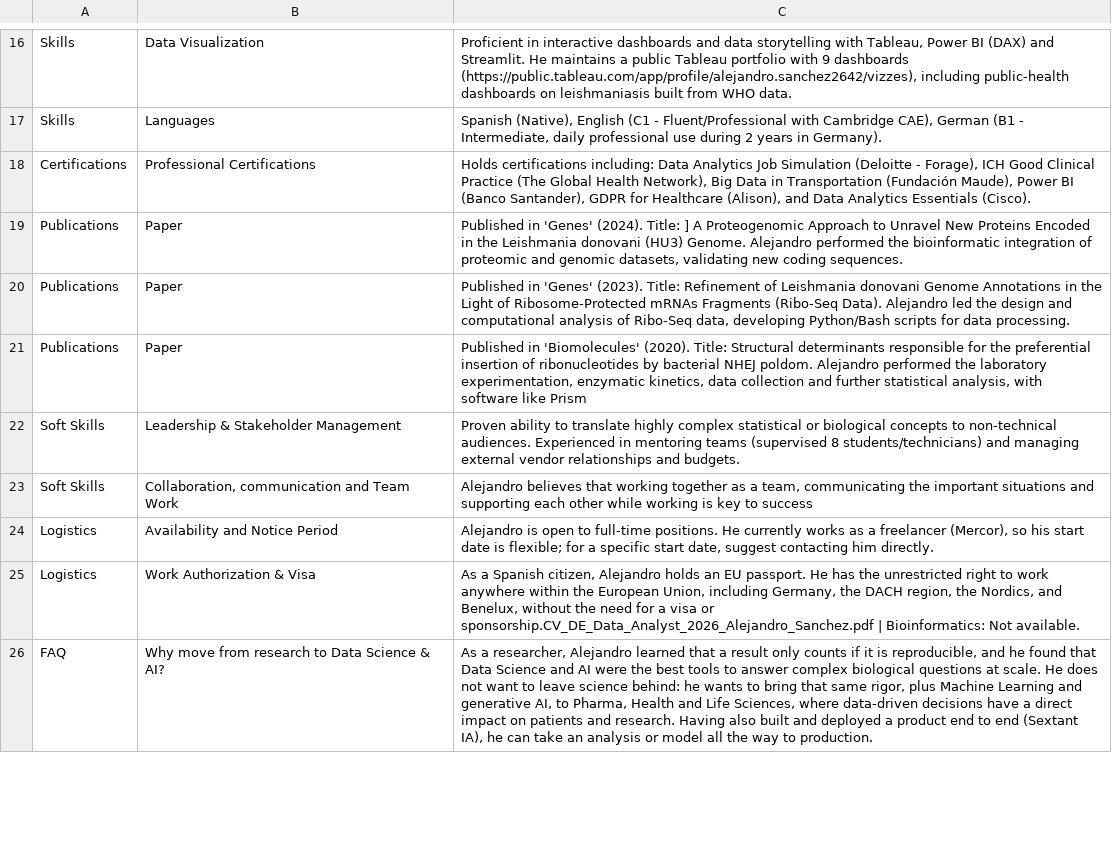
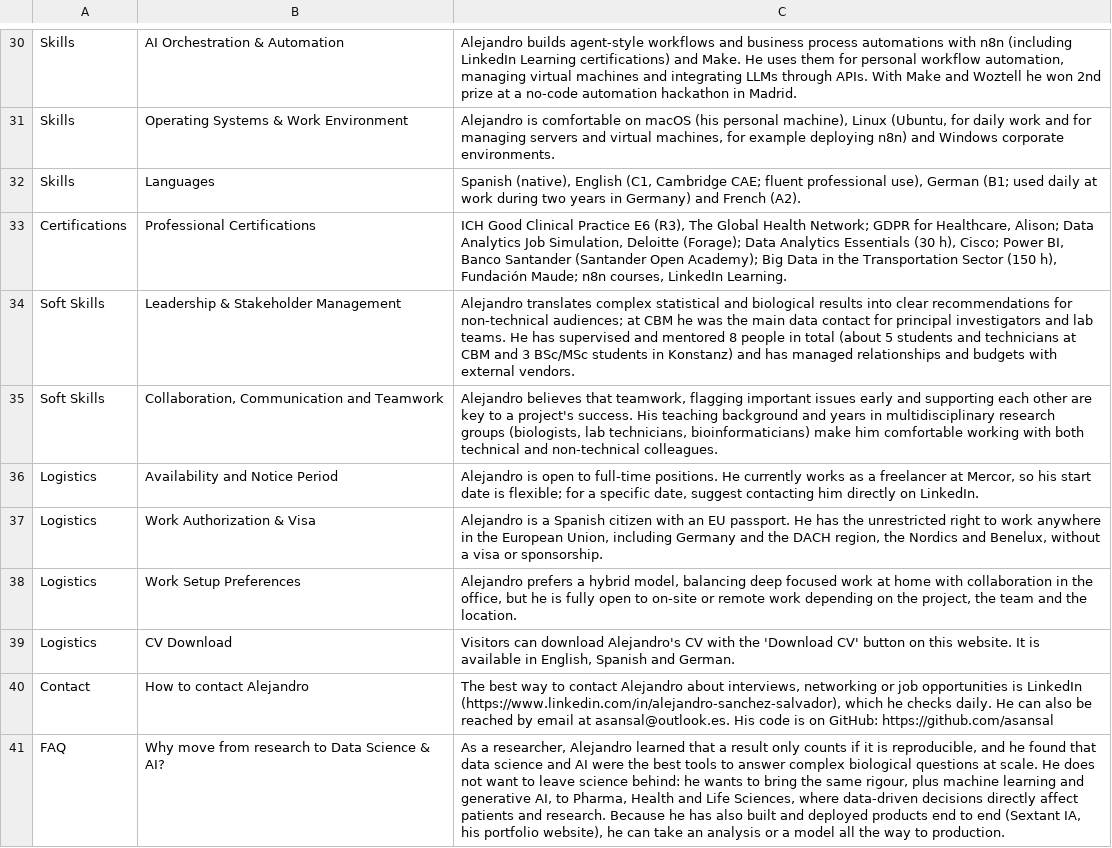
Before and after one commit to asansal/Personal_Website, a CSV file: data/personal_knowledge.csv, drawn as a sheet; only a part is shown, gaps mark what is left out; removed rows and columns are numbered as before the commit, all else as after; the diff covers the shown part only; the diff names each change by its address in the sheet, - before the commit and + after, or states it on an @@ line.

Commit message:
changes in personal knowledge and in json

```diff
--- a/data/personal_knowledge.csv
+++ b/data/personal_knowledge.csv
-B30: Data Visualization
+B30: AI Orchestration & Automation
-C30: Proficient in interactive dashboards and data storytelling with Tableau, Power BI (DAX) and Streamlit. He maintains a public Tableau portfolio with 9 dashboards (https://public.tableau.com/app/profile/alejandro.sanchez2642/vizzes), including public-health dashboards on leishmaniasis built from WHO data.
+C30: Alejandro builds agent-style workflows and business process automations with n8n (including LinkedIn Learning certifications) and Make. He uses them for personal workflow automation, managing virtual machines and integrating LLMs through APIs. With Make and Woztell he won 2nd prize at a no-code automation hackathon in Madrid.
+row 31: Skills | Operating Systems & Work Environment | Alejandro is comfortable on macOS (his personal machine), Linux (Ubuntu, for daily work and for managing servers and virtual machines, for example deploying n8n) and Windows corporate environments.
-C32: Spanish (Native), English (C1 - Fluent/Professional with Cambridge CAE), German (B1 - Intermediate, daily professional use during 2 years in Germany).
+C32: Spanish (native), English (C1, Cambridge CAE; fluent professional use), German (B1; used daily at work during two years in Germany) and French (A2).
-C33: Holds certifications including: Data Analytics Job Simulation (Deloitte - Forage), ICH Good Clinical Practice (The Global Health Network), Big Data in Transportation (Fundación Maude), Power BI (Banco Santander), GDPR for Healthcare (Alison), and Data Analytics Essentials (Cisco).
+C33: ICH Good Clinical Practice E6 (R3), The Global Health Network; GDPR for Healthcare, Alison; Data Analytics Job Simulation, Deloitte (Forage); Data Analytics Essentials (30 h), Cisco; Power BI, Banco Santander (Santander Open Academy); Big Data in the Transportation Sector (150 h), Fundación Maude; n8n courses, LinkedIn Learning.
-row 19: Publications | Paper | Published in 'Genes' (2024). Title: ] A Proteogenomic Approach to Unravel New Proteins Encoded in the Leishmania donovani (HU3) Genome. Alejandro performed the bioinformatic integration of proteomic and genomic datasets, validating new coding sequences.
-row 20: Publications | Paper | Published in 'Genes' (2023). Title: Refinement of Leishmania donovani Genome Annotations in the Light of Ribosome-Protected mRNAs Fragments (Ribo-Seq Data). Alejandro led the design and computational analysis of Ribo-Seq data, developing Python/Bash scripts for data processing.
-row 21: Publications | Paper | Published in 'Biomolecules' (2020). Title: Structural determinants responsible for the preferential insertion of ribonucleotides by bacterial NHEJ poldom. Alejandro performed the laboratory experimentation, enzymatic kinetics, data collection and further statistical analysis, with software like Prism
-C34: Proven ability to translate highly complex statistical or biological concepts to non-technical audiences. Experienced in mentoring teams (supervised 8 students/technicians) and managing external vendor relationships and budgets.
+C34: Alejandro translates complex statistical and biological results into clear recommendations for non-technical audiences; at CBM he was the main data contact for principal investigators and lab teams. He has supervised and mentored 8 people in total (about 5 students and technicians at CBM and 3 BSc/MSc students in Konstanz) and has managed relationships and budgets with external vendors.
-B35: Collaboration, communication and Team Work
+B35: Collaboration, Communication and Teamwork
-C35: …believes that working together as a team, communicating the important situations and supporting each other while working is key to success
+C35: …believes that teamwork, flagging important issues early and supporting each other are key to a project's success. His teaching background and years in multidisciplinary research groups (biologists, lab technicians, bioinformaticians) make him comfortable working with both technical and non-technical colleagues.
-C36: …a freelancer (Mercor), so his start date is flexible; for a specific start date, suggest contacting him directly.
+C36: …a freelancer at Mercor, so his start date is flexible; for a specific date, suggest contacting him directly on LinkedIn.
-C37: As a Spanish citizen, Alejandro holds an EU passport. He has the unrestricted right to work anywhere within the European Union, including Germany, the DACH region, the Nordics, and Benelux, without the need for a visa or sponsorship.CV_DE_Data_Analyst_2026_Alejandro_Sanchez.pdf | Bioinformatics: Not available.
+C37: Alejandro is a Spanish citizen with an EU passport. He has the unrestricted right to work anywhere in the European Union, including Germany and the DACH region, the Nordics and Benelux, without a visa or sponsorship.
+row 38: Logistics | Work Setup Preferences | Alejandro prefers a hybrid model, balancing deep focused work at home with collaboration in the office, but he is fully open to on-site or remote work depending on the project, the team and the location.
+row 39: Logistics | CV Download | Visitors can download Alejandro's CV with the 'Download CV' button on this website. It is available in English, Spanish and German.
+row 40: Contact | How to contact Alejandro | The best way to contact Alejandro about interviews, networking or job opportunities is LinkedIn (https://www.linkedin.com/in/alejandro-sanchez-salvador), which he checks daily. He can also be reached by email at asansal@outlook.es. His code is on GitHub: https://github.com/asansal
-C41: …found that Data Science and AI were the best tools to answer complex biological questions at scale. He does not want to leave science behind: he wants to bring that same rigor, plus Machine Learning and generative AI, to Pharma, Health and Life Sciences, where data-driven decisions have a direct impact on patients and research. Having also built and deployed a product end to end (Sextant IA), he can take an analysis or model all…
+C41: …found that data science and AI were the best tools to answer complex biological questions at scale. He does not want to leave science behind: he wants to bring the same rigour, plus machine learning and generative AI, to Pharma, Health and Life Sciences, where data-driven decisions directly affect patients and research. Because he has also built and deployed products end to end (Sextant IA, his portfolio website), he can take an analysis or a model all…
```
Also changed, not shown: 14 added rows, 14 removed rows and 23 edited cells elsewhere in this file, 3 other files.
